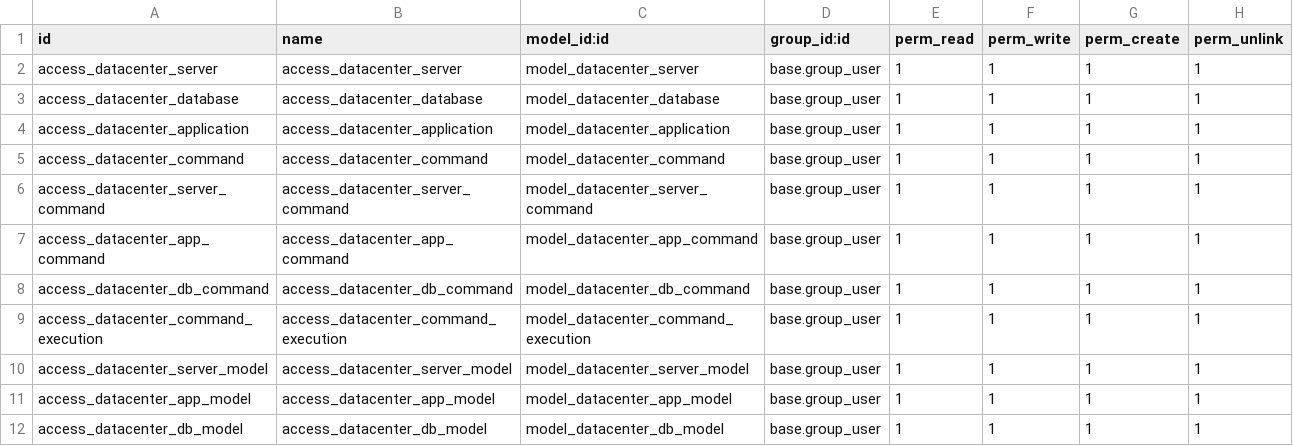
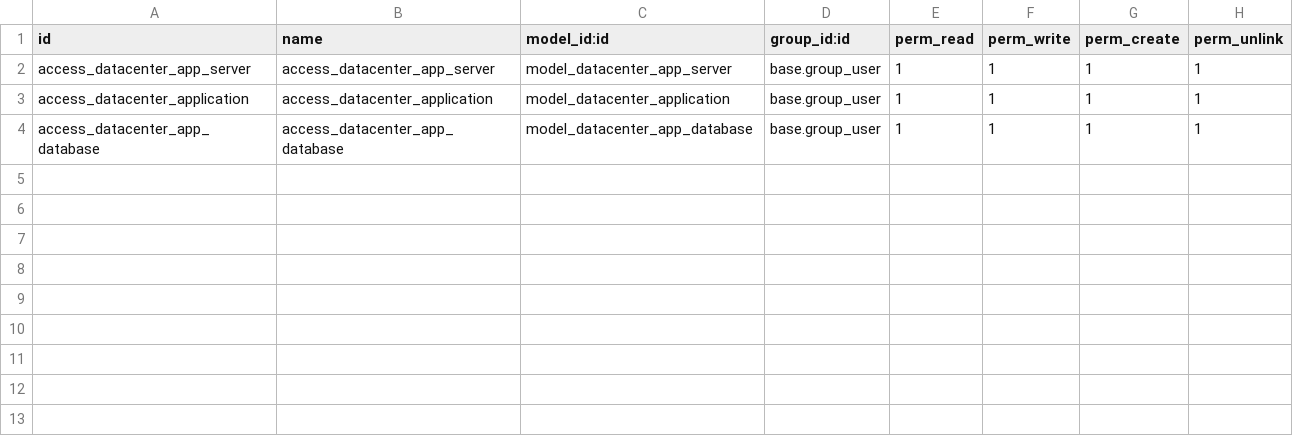
Before and after one commit to arthexis/woodoo, a CSV file: addons/datacenter/security/ir.model.access.csv, drawn as a sheet.

```diff
--- a/addons/datacenter/security/ir.model.access.csv
+++ b/addons/datacenter/security/ir.model.access.csv
@@ -1,12 +1,4 @@
 id,name,model_id:id,group_id:id,perm_read,perm_write,perm_create,perm_unlink
-access_datacenter_server,access_datacenter_server,model_datacenter_server,base.group_user,1,1,1,1
-access_datacenter_database,access_datacenter_database,model_datacenter_database,base.group_user,1,1,1,1
+access_datacenter_app_server,access_datacenter_app_server,model_datacenter_app_server,base.group_user,1,1,1,1
 access_datacenter_application,access_datacenter_application,model_datacenter_application,base.group_user,1,1,1,1
-access_datacenter_command,access_datacenter_command,model_datacenter_command,base.group_user,1,1,1,1
-access_datacenter_server_command,access_datacenter_server_command,model_datacenter_server_command,base.group_user,1,1,1,1
-access_datacenter_app_command,access_datacenter_app_command,model_datacenter_app_command,base.group_user,1,1,1,1
-access_datacenter_db_command,access_datacenter_db_command,model_datacenter_db_command,base.group_user,1,1,1,1
-access_datacenter_command_execution,access_datacenter_command_execution,model_datacenter_command_execution,base.group_user,1,1,1,1
-access_datacenter_server_model,access_datacenter_server_model,model_datacenter_server_model,base.group_user,1,1,1,1
-access_datacenter_app_model,access_datacenter_app_model,model_datacenter_app_model,base.group_user,1,1,1,1
-access_datacenter_db_model,access_datacenter_db_model,model_datacenter_db_model,base.group_user,1,1,1,1
+access_datacenter_app_database,access_datacenter_app_database,model_datacenter_app_database,base.group_user,1,1,1,1
```
Also changed, not shown: 2 other files.
